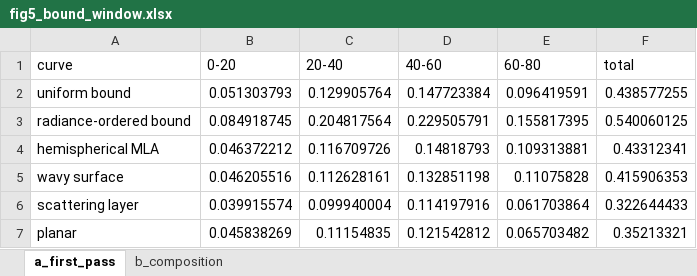
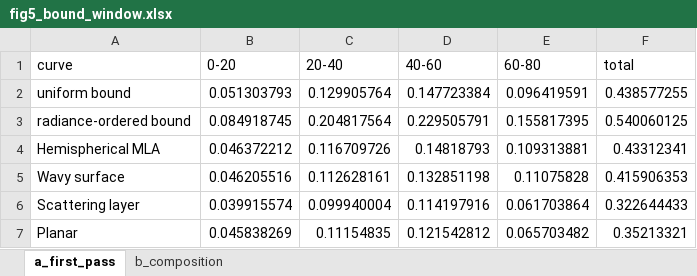
Before and after one commit to jjoono/OLED-, an Excel workbook: figures_oe/fig5_bound_window.xlsx, sheet a_first_pass, drawn as a sheet; values as stored, in another font and other column widths than the file's, no borders; the diff names each change by its address in the sheet, - before the commit and + after, or states it on an @@ line.

```diff
--- a/figures_oe/fig5_bound_window.xlsx (sheet a_first_pass)
+++ b/figures_oe/fig5_bound_window.xlsx (sheet a_first_pass)
-A4 (curve): hemispherical MLA
+A4 (curve): Hemispherical MLA
-A5 (curve): wavy surface
+A5 (curve): Wavy surface
-A6 (curve): scattering layer
+A6 (curve): Scattering layer
-A7 (curve): planar
+A7 (curve): Planar
```
Also changed, not shown: figures_oe/fig1_mixing_concept.xlsx, figures_oe/fig2_complete_mixing.xlsx, 21 other files.
